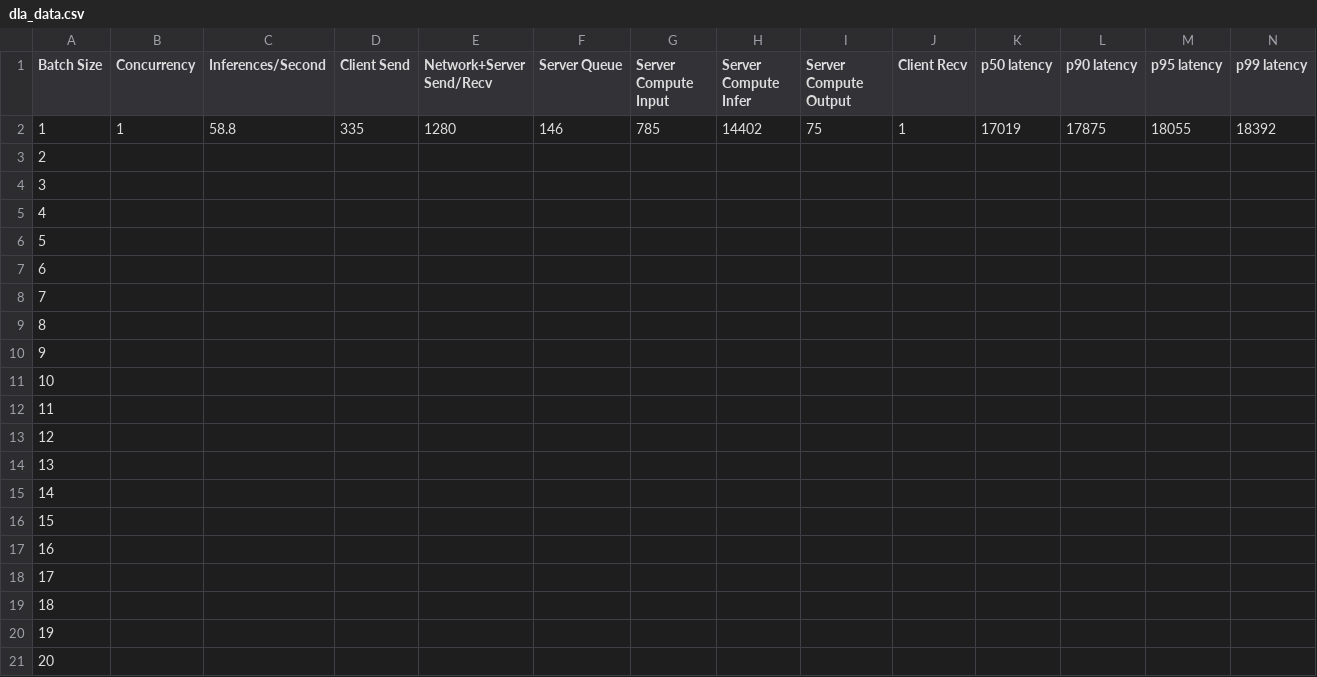
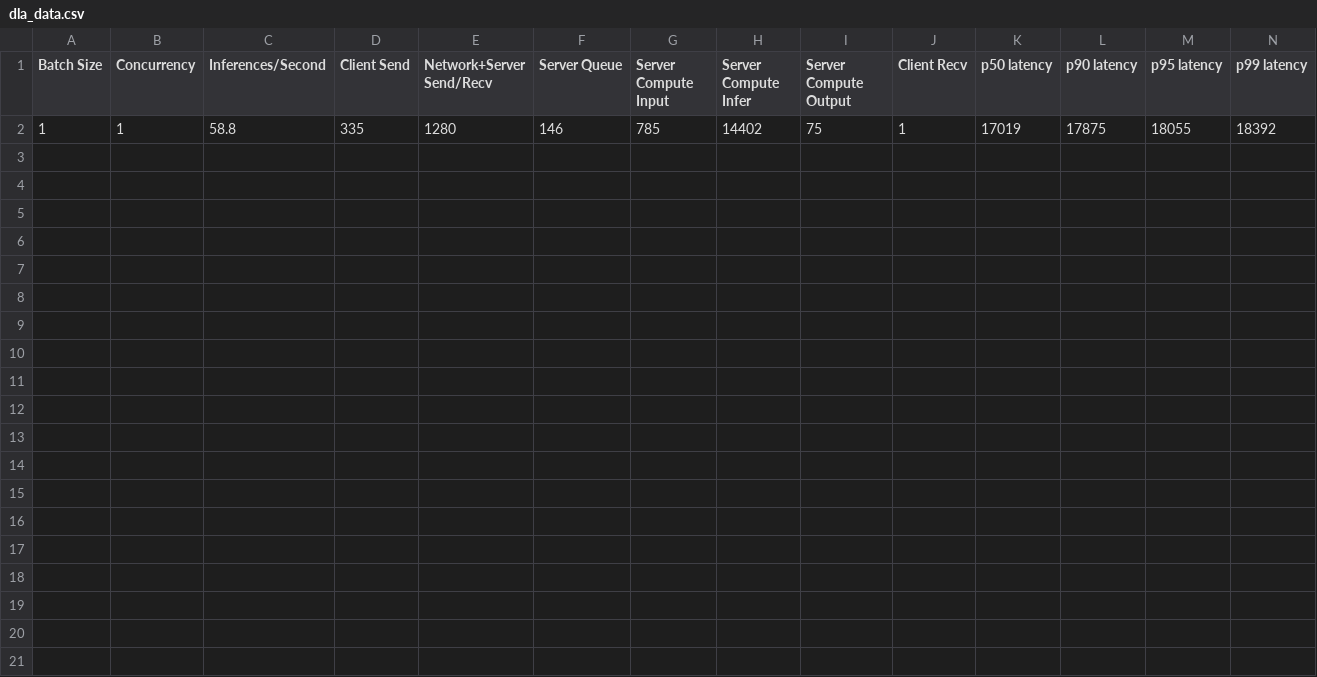
Before and after one commit to emwjacobson/JetsonEfficiencyTesting, a CSV file: triton/data/dla_data.csv, drawn as a sheet; only a part is shown; the diff covers the shown part only; the diff names each change by its address in the sheet, - before the commit and + after, or states it on an @@ line.

```diff
--- a/triton/data/dla_data.csv
+++ b/triton/data/dla_data.csv
-row 3: 2
-row 4: 3
-row 5: 4
-row 6: 5
-row 7: 6
-row 8: 7
-row 9: 8
-row 10: 9
-row 11: 10
-row 12: 11
-row 13: 12
-row 14: 13
-row 15: 14
-row 16: 15
-row 17: 16
-row 18: 17
-row 19: 18
-row 20: 19
-row 21: 20
```
Also changed, not shown: 12 removed rows elsewhere in this file, triton/data/dla_power.csv, 1 other file.
